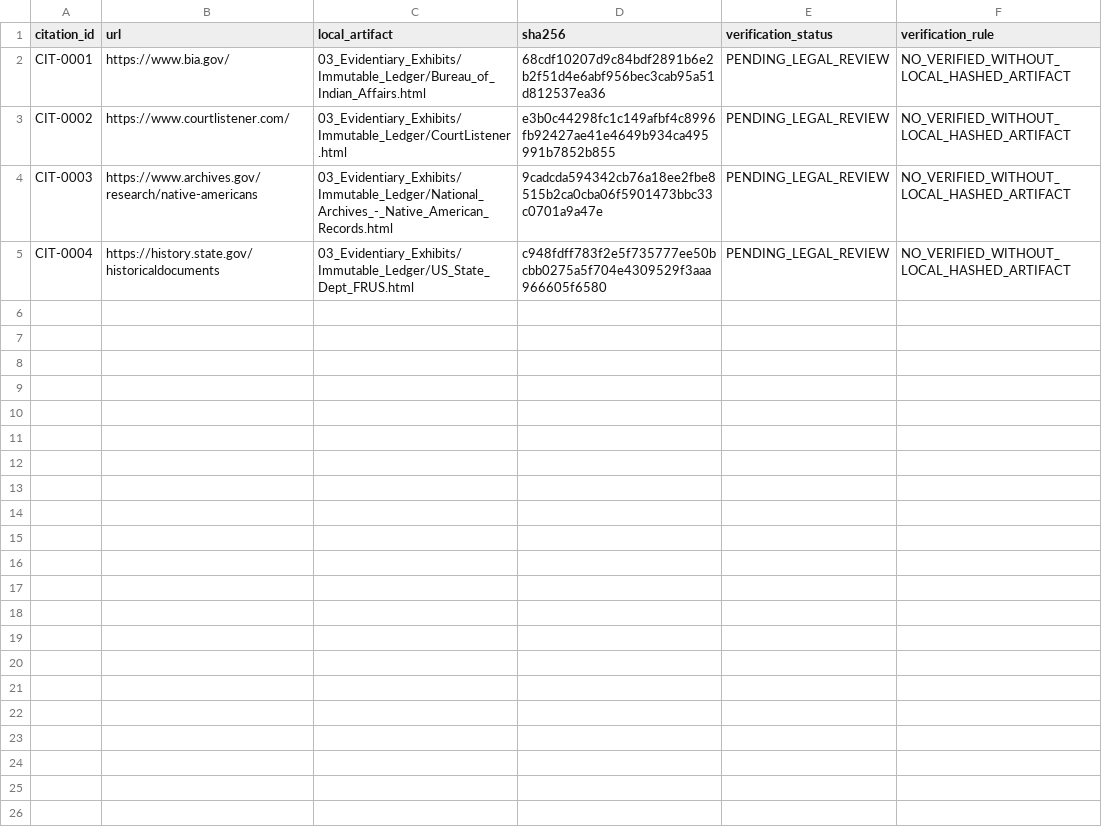
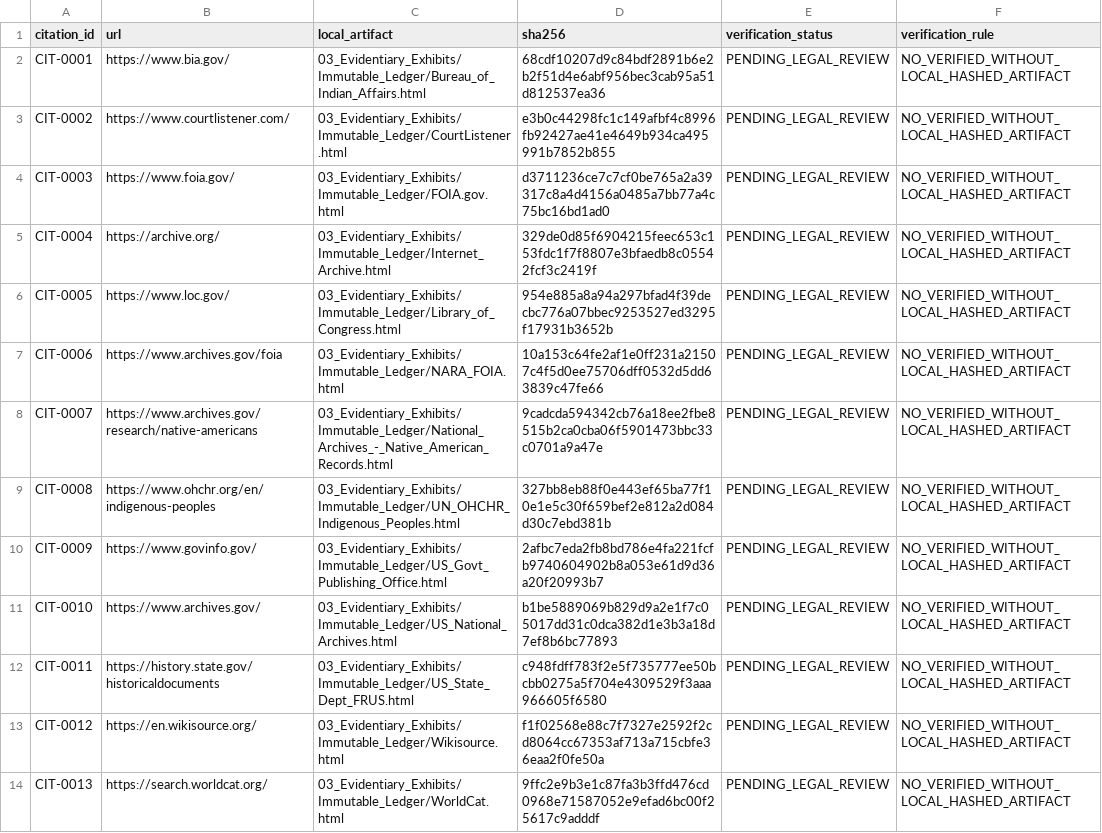
Before and after one commit to GlobalRestitutionAlliance/turtle-island-us-ak-allakaket-village-master-litigation, a CSV file: 03_Evidentiary_Exhibits/CITATION_INDEX.csv, drawn as a sheet.

Commit message:
Batch 2b: harvest expanded sources, citations, manifests

```diff
--- a/03_Evidentiary_Exhibits/CITATION_INDEX.csv
+++ b/03_Evidentiary_Exhibits/CITATION_INDEX.csv
@@ -3,3 +3,12 @@ CIT-0001,https://www.bia.gov/,03_Evidentiary_Exhibits/Immutable_Ledger/Bureau_of
 CIT-0002,https://www.courtlistener.com/,03_Evidentiary_Exhibits/Immutable_Ledger/CourtListener.html,e3b0c44298fc1c149afbf4c8996fb92427ae41e4649b934ca495991b7852b855,PENDING_LEGAL_REVIEW,NO_VERIFIED_WITHOUT_LOCAL_HASHED_ARTIFACT
-CIT-0003,https://www.archives.gov/research/native-americans,03_Evidentiary_Exhibits/Immutable_Ledger/National_Archives_-_Native_American_Records.html,9cadcda594342cb76a18ee2fbe8515b2ca0cba06f5901473bbc33c0701a9a47e,PENDING_LEGAL_REVIEW,NO_VERIFIED_WITHOUT_LOCAL_HASHED_ARTIFACT
-CIT-0004,https://history.state.gov/historicaldocuments,03_Evidentiary_Exhibits/Immutable_Ledger/US_State_Dept_FRUS.html,c948fdff783f2e5f735777ee50bcbb0275a5f704e4309529f3aaa966605f6580,PENDING_LEGAL_REVIEW,NO_VERIFIED_WITHOUT_LOCAL_HASHED_ARTIFACT
+CIT-0003,https://www.foia.gov/,03_Evidentiary_Exhibits/Immutable_Ledger/FOIA.gov.html,d3711236ce7c7cf0be765a2a39317c8a4d4156a0485a7bb77a4c75bc16bd1ad0,PENDING_LEGAL_REVIEW,NO_VERIFIED_WITHOUT_LOCAL_HASHED_ARTIFACT
+CIT-0004,https://archive.org/,03_Evidentiary_Exhibits/Immutable_Ledger/Internet_Archive.html,329de0d85f6904215feec653c153fdc1f7f8807e3bfaedb8c05542fcf3c2419f,PENDING_LEGAL_REVIEW,NO_VERIFIED_WITHOUT_LOCAL_HASHED_ARTIFACT
+CIT-0005,https://www.loc.gov/,03_Evidentiary_Exhibits/Immutable_Ledger/Library_of_Congress.html,954e885a8a94a297bfad4f39decbc776a07bbec9253527ed3295f17931b3652b,PENDING_LEGAL_REVIEW,NO_VERIFIED_WITHOUT_LOCAL_HASHED_ARTIFACT
+CIT-0006,https://www.archives.gov/foia,03_Evidentiary_Exhibits/Immutable_Ledger/NARA_FOIA.html,10a153c64fe2af1e0ff231a21507c4f5d0ee75706dff0532d5dd63839c47fe66,PENDING_LEGAL_REVIEW,NO_VERIFIED_WITHOUT_LOCAL_HASHED_ARTIFACT
+CIT-0007,https://www.archives.gov/research/native-americans,03_Evidentiary_Exhibits/Immutable_Ledger/National_Archives_-_Native_American_Records.html,9cadcda594342cb76a18ee2fbe8515b2ca0cba06f5901473bbc33c0701a9a47e,PENDING_LEGAL_REVIEW,NO_VERIFIED_WITHOUT_LOCAL_HASHED_ARTIFACT
+CIT-0008,https://www.ohchr.org/en/indigenous-peoples,03_Evidentiary_Exhibits/Immutable_Ledger/UN_OHCHR_Indigenous_Peoples.html,327bb8eb88f0e443ef65ba77f10e1e5c30f659bef2e812a2d084d30c7ebd381b,PENDING_LEGAL_REVIEW,NO_VERIFIED_WITHOUT_LOCAL_HASHED_ARTIFACT
+CIT-0009,https://www.govinfo.gov/,03_Evidentiary_Exhibits/Immutable_Ledger/US_Govt_Publishing_Office.html,2afbc7eda2fb8bd786e4fa221fcfb9740604902b8a053e61d9d36a20f20993b7,PENDING_LEGAL_REVIEW,NO_VERIFIED_WITHOUT_LOCAL_HASHED_ARTIFACT
+CIT-0010,https://www.archives.gov/,03_Evidentiary_Exhibits/Immutable_Ledger/US_National_Archives.html,b1be5889069b829d9a2e1f7c05017dd31c0dca382d1e3b3a18d7ef8b6bc77893,PENDING_LEGAL_REVIEW,NO_VERIFIED_WITHOUT_LOCAL_HASHED_ARTIFACT
+CIT-0011,https://history.state.gov/historicaldocuments,03_Evidentiary_Exhibits/Immutable_Ledger/US_State_Dept_FRUS.html,c948fdff783f2e5f735777ee50bcbb0275a5f704e4309529f3aaa966605f6580,PENDING_LEGAL_REVIEW,NO_VERIFIED_WITHOUT_LOCAL_HASHED_ARTIFACT
+CIT-0012,https://en.wikisource.org/,03_Evidentiary_Exhibits/Immutable_Ledger/Wikisource.html,f1f02568e88c7f7327e2592f2cd8064cc67353af713a715cbfe36eaa2f0fe50a,PENDING_LEGAL_REVIEW,NO_VERIFIED_WITHOUT_LOCAL_HASHED_ARTIFACT
+CIT-0013,https://search.worldcat.org/,03_Evidentiary_Exhibits/Immutable_Ledger/WorldCat.html,9ffc2e9b3e1c87fa3b3ffd476cd0968e71587052e9efad6bc00f25617c9adddf,PENDING_LEGAL_REVIEW,NO_VERIFIED_WITHOUT_LOCAL_HASHED_ARTIFACT
```
Also changed, not shown: 34 other files.
